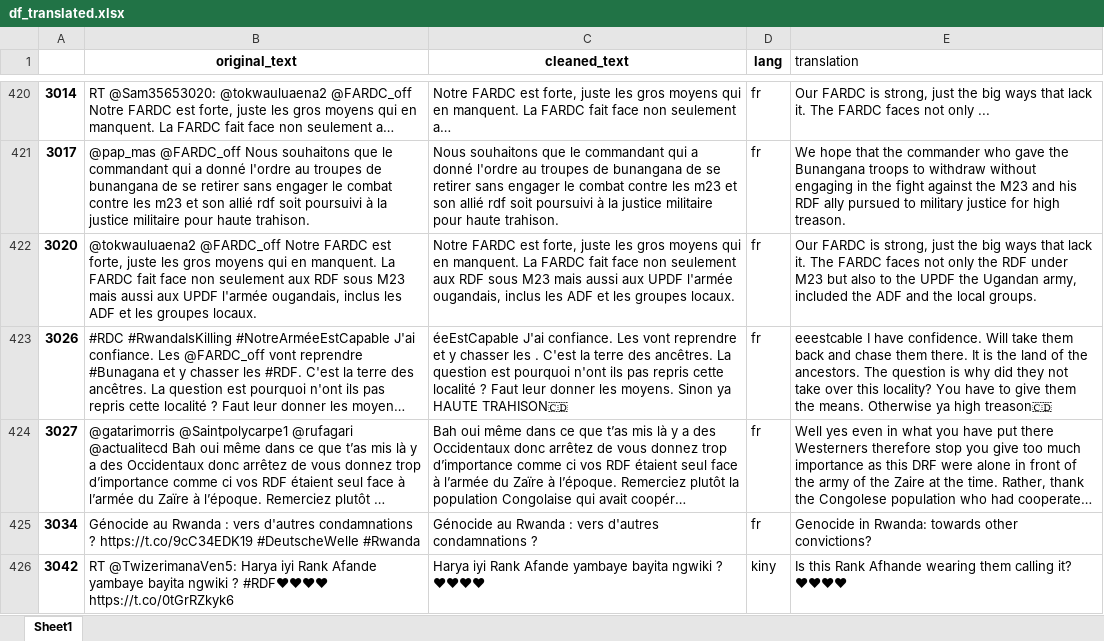
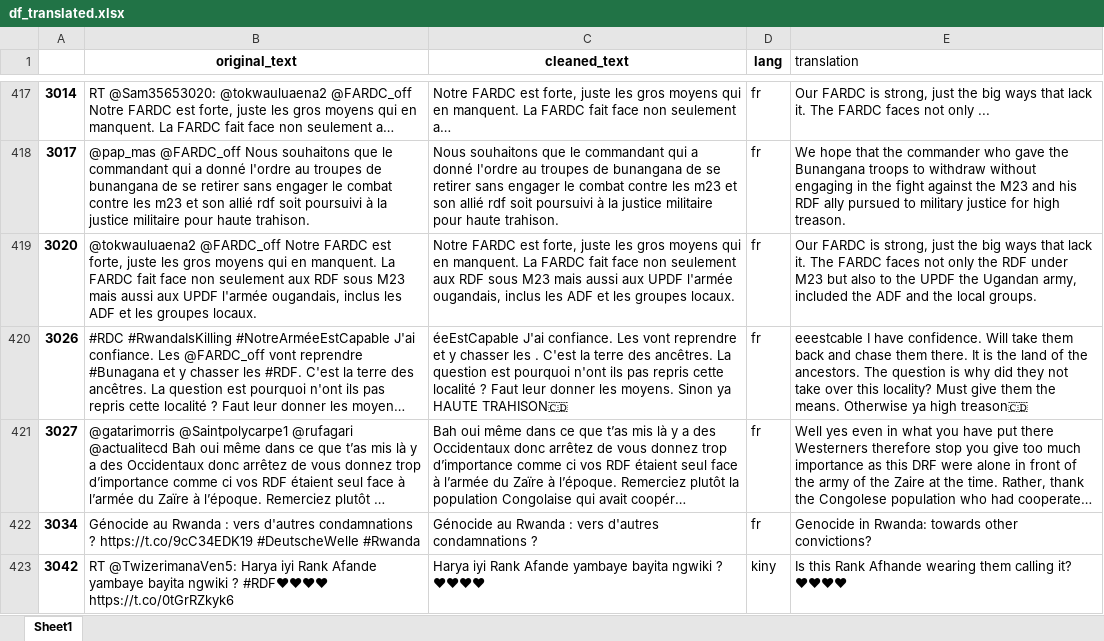
Before and after one commit to fbagire/tweets_analyze, an Excel workbook: df_translated.xlsx, sheet Sheet1, drawn as a sheet; only a part is shown, gaps mark what is left out; long unchanged cells end in …; values as stored, in another font and other column widths than the file's, no borders; charts and pictures not drawn; addresses are those after the commit; the diff covers the shown part only; the diff names each change by its address in the sheet, - before the commit and + after, or states it on an @@ line.

```diff
--- a/df_translated.xlsx (sheet Sheet1)
+++ b/df_translated.xlsx (sheet Sheet1)
-E420 (translation): …this locality? You have to give them…
+E420 (translation): …this locality? Must give them…
```
Also changed, not shown: 4 removed rows and 13 edited cells elsewhere in this sheet, formulas that keep their value, df_to_translate.xlsx, 4 other files.
